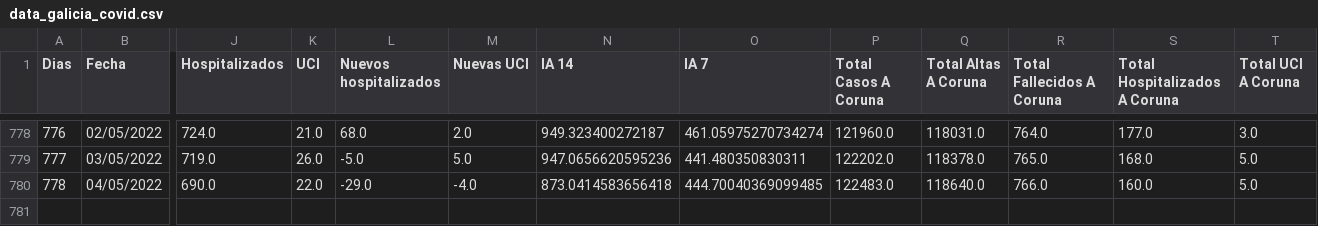
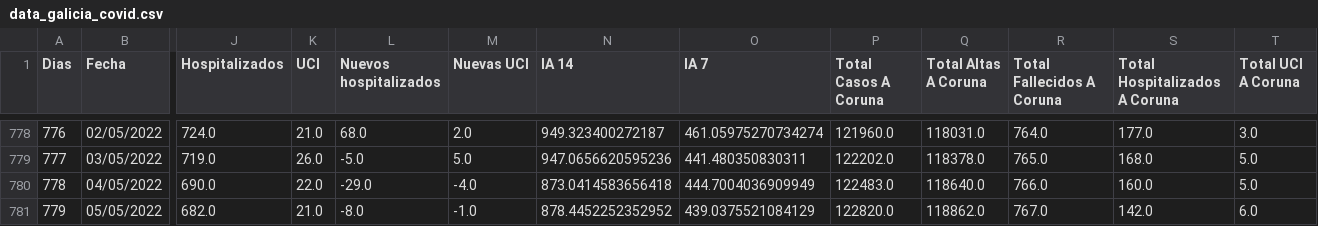
Before and after one commit to dgarcoe/COVID19_Galicia, a CSV file: data_galicia_covid.csv, drawn as a sheet; only a part is shown, gaps mark what is left out; rows hold the shown columns only; the diff names each change by its address in the sheet, - before the commit and + after, or states it on an @@ line.

Commit message:
Added data

```diff
--- a/data_galicia_covid.csv
+++ b/data_galicia_covid.csv
-O780 (IA 7): 444.70040369099485
+O780 (IA 7): 444.7004036909949
+row 781: 779 | 05/05/2022 | 682.0 | 21.0 | -8.0 | -1.0 | 878.4452252352952 | 439.0375521084129 | 122820.0 | 118862.0 | 767.0 | 142.0 | 6.0
```
Also changed, not shown: 17 other files.
